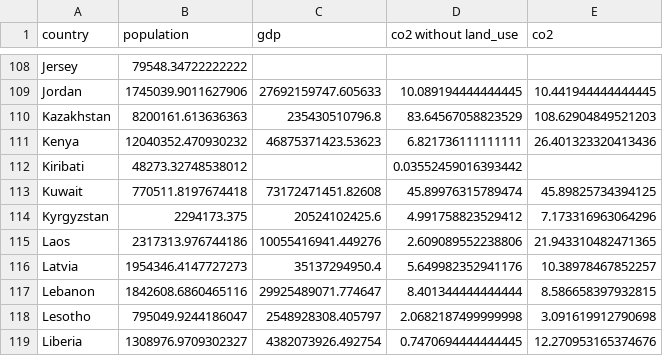
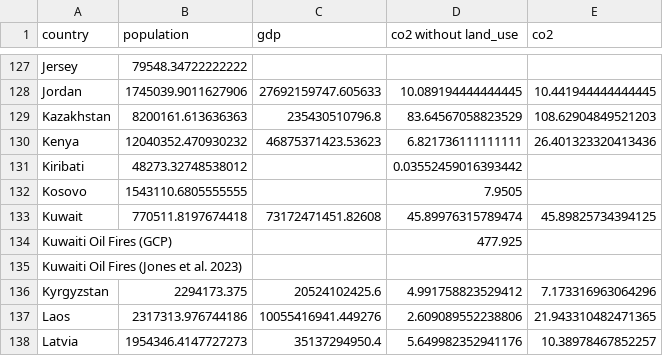
Before and after one commit to bryancastillo10/co2-emissions-analysis, a CSV file: clean_data/demo_country.csv, drawn as a sheet; only a part is shown, gaps mark what is left out; the shorter side is filled out with more unchanged rows; the diff covers the shown part only.

```diff
--- a/clean_data/demo_country.csv
+++ b/clean_data/demo_country.csv
@@ -112,3 +131,6 @@ Kenya,12040352.470930232,46875371423.53623,6.821736111111111,26.401323320413436
 Kiribati,48273.32748538012,,0.03552459016393442,
+Kosovo,1543110.6805555555,,7.9505,
 Kuwait,770511.8197674418,73172471451.82608,45.89976315789474,45.89825734394125
+Kuwaiti Oil Fires (GCP),,,477.925,
+Kuwaiti Oil Fires (Jones et al. 2023),,,,
 Kyrgyzstan,2294173.375,20524102425.6,4.991758823529412,7.173316963064296
```
Also changed, not shown: 43 added rows elsewhere in this file, clean_data/demo_year.csv, 2 other files.
